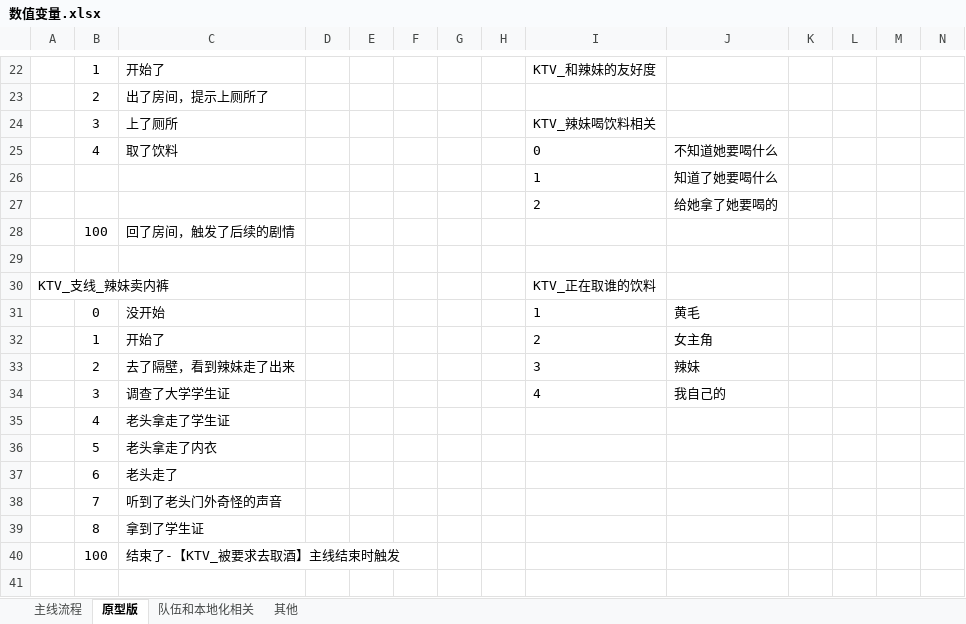
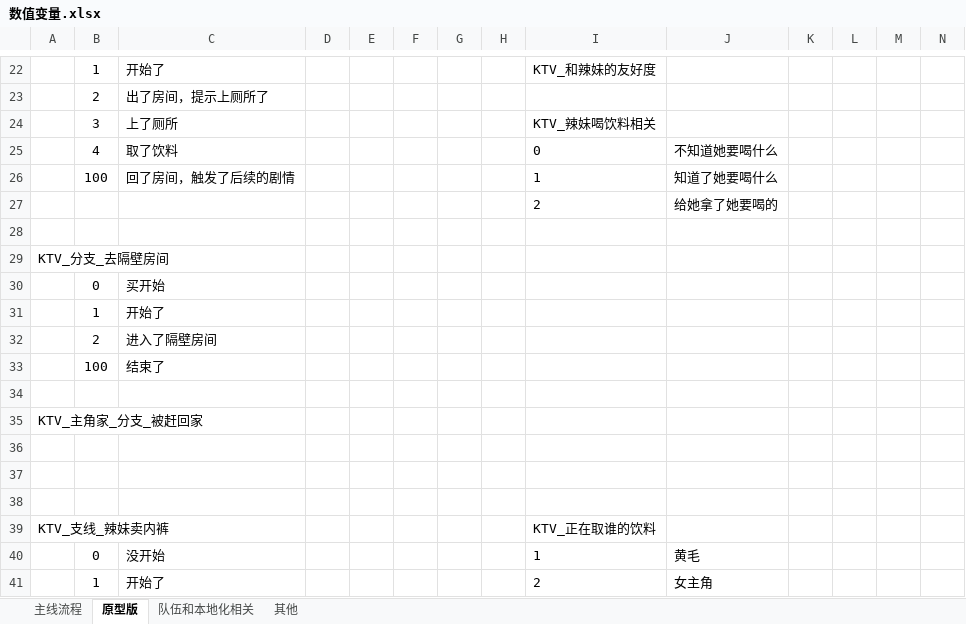
Before and after one commit to SPKaKa/Truth-or-Dare, an Excel workbook: Truth-or-Dare/策划文档/数值变量.xlsx, sheet 原型版, drawn as a sheet; only a part is shown, gaps mark what is left out; the shorter side is filled out with more unchanged rows; values as stored, in another font and other column widths than the file's, no borders; charts and pictures not drawn; rows hold the shown columns only; the diff names each change by its address in the sheet, - before the commit and + after, or states it on an @@ line.

```diff
--- a/Truth-or-Dare/策划文档/数值变量.xlsx (sheet 原型版)
+++ b/Truth-or-Dare/策划文档/数值变量.xlsx (sheet 原型版)
-B26: (empty)
+B26: 100
-C26: (empty)
+C26: 回了房间，触发了后续的剧情
-row 28:  | 100 | 回了房间，触发了后续的剧情
+row 28: (empty)
+row 29: KTV_分支_去隔壁房间
+row 30:  | 0 | 买开始
+row 31:  | 1 | 开始了
+row 32:  | 2 | 进入了隔壁房间
+row 33:  | 100 | 结束了
+row 34: (empty)
+row 35: KTV_主角家_分支_被赶回家
+row 36: (empty)
+row 37: (empty)
```
Also changed, not shown: 2 other files.
